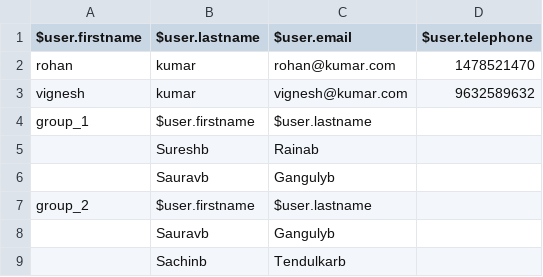
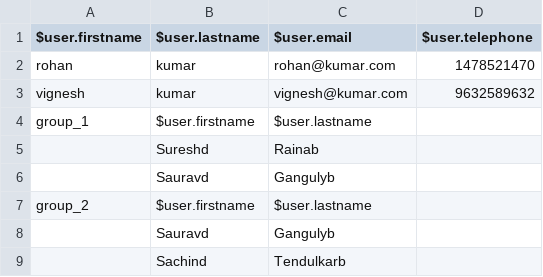
Before and after one commit to avanish326/screenmagic, a CSV file: flowchartsdata/Created By Regression Project Test/datasets/user_details.csv, drawn as a sheet.

Commit message:
from mac

```diff
--- a/flowchartsdata/Created By Regression Project Test/datasets/user_details.csv
+++ b/flowchartsdata/Created By Regression Project Test/datasets/user_details.csv
@@ -4,6 +4,6 @@
 "group_1","$user.firstname","$user.lastname"
-"","Sureshb","Rainab"
-"","Sauravb","Gangulyb"
+"","Sureshd","Rainab"
+"","Sauravd","Gangulyb"
 "group_2","$user.firstname","$user.lastname"
-"","Sauravb","Gangulyb"
-"","Sachinb","Tendulkarb"
+"","Sauravd","Gangulyb"
+"","Sachind","Tendulkarb"
```
